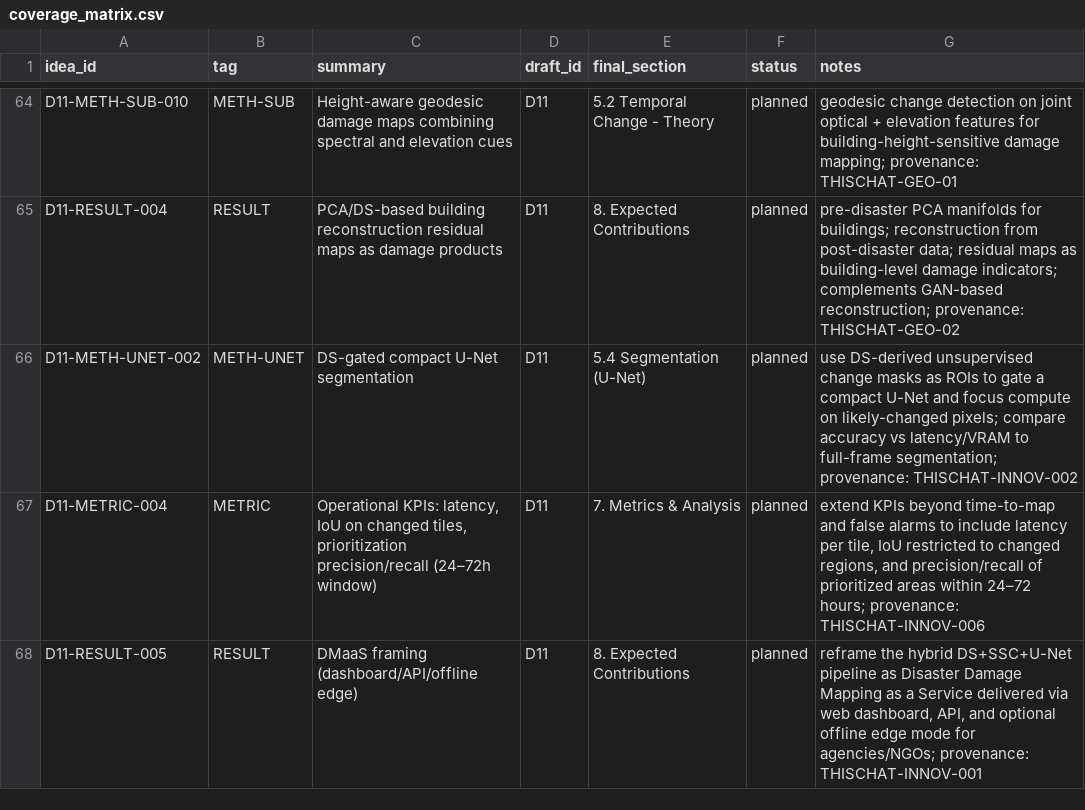
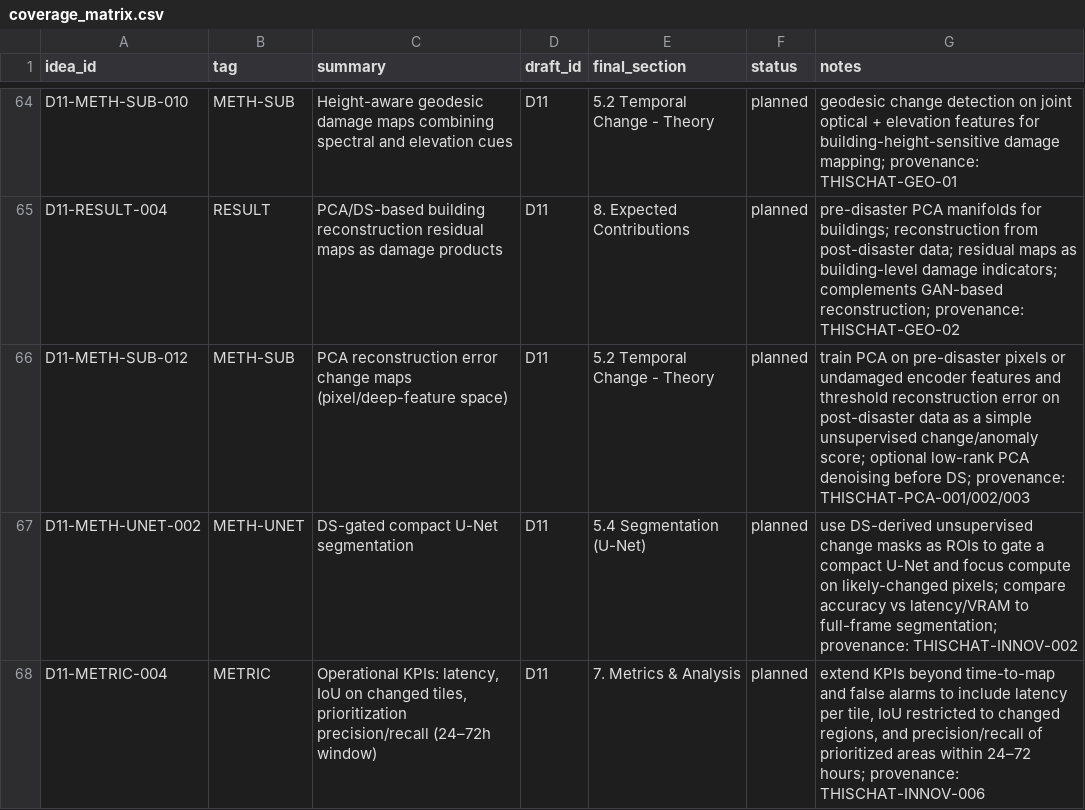
Before and after one commit to ashbeka/research-notes, a CSV file: coverage_matrix.csv, drawn as a sheet; only a part is shown, gaps mark what is left out; the shorter side is filled out with more unchanged rows; the diff names each change by its address in the sheet, - before the commit and + after, or states it on an @@ line.

```diff
--- a/coverage_matrix.csv
+++ b/coverage_matrix.csv
+row 66: D11-METH-SUB-012 | METH-SUB | PCA reconstruction error change maps (pixel/deep-feature space) | D11 | 5.2 Temporal Change - Theory | planned | train PCA on pre-disaster pixels or undamaged encoder features and threshold reconstruction error on post-disaster data as a simple unsupervised change/anomaly score; optional low-rank PCA denoising before DS; provenance: THISCHAT-PCA-001/002/003
```
Also changed, not shown: 1 other file.
